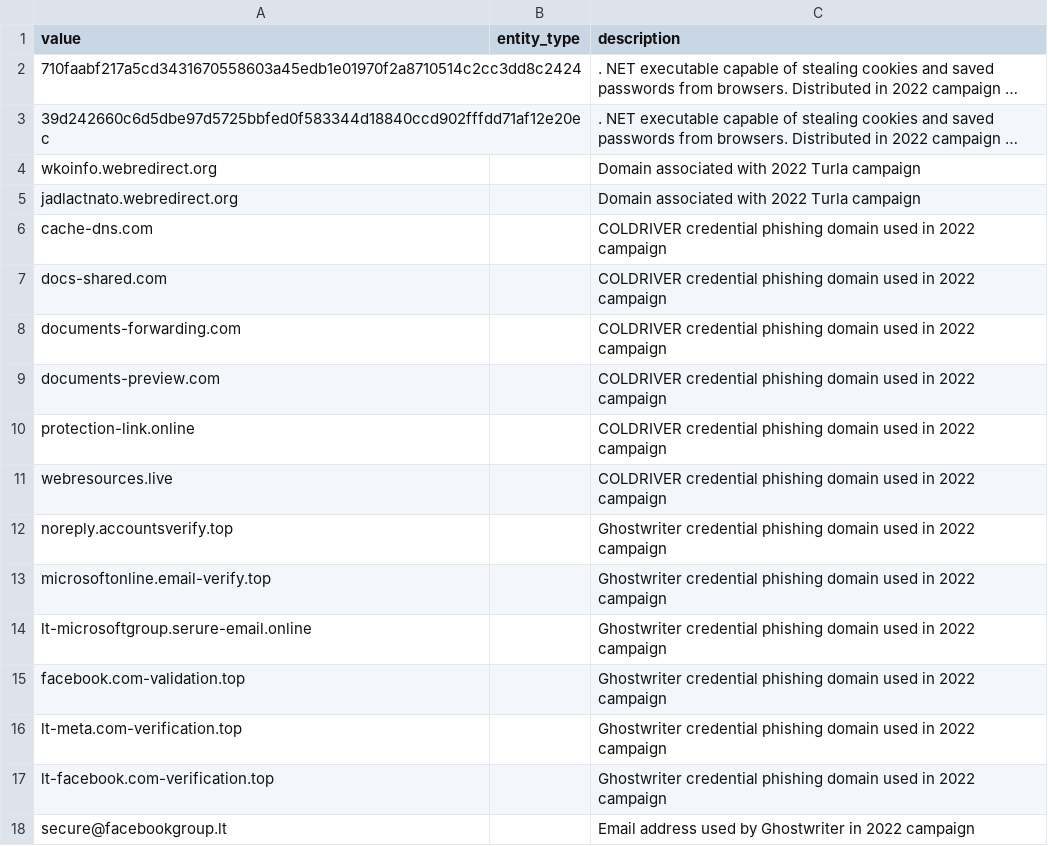
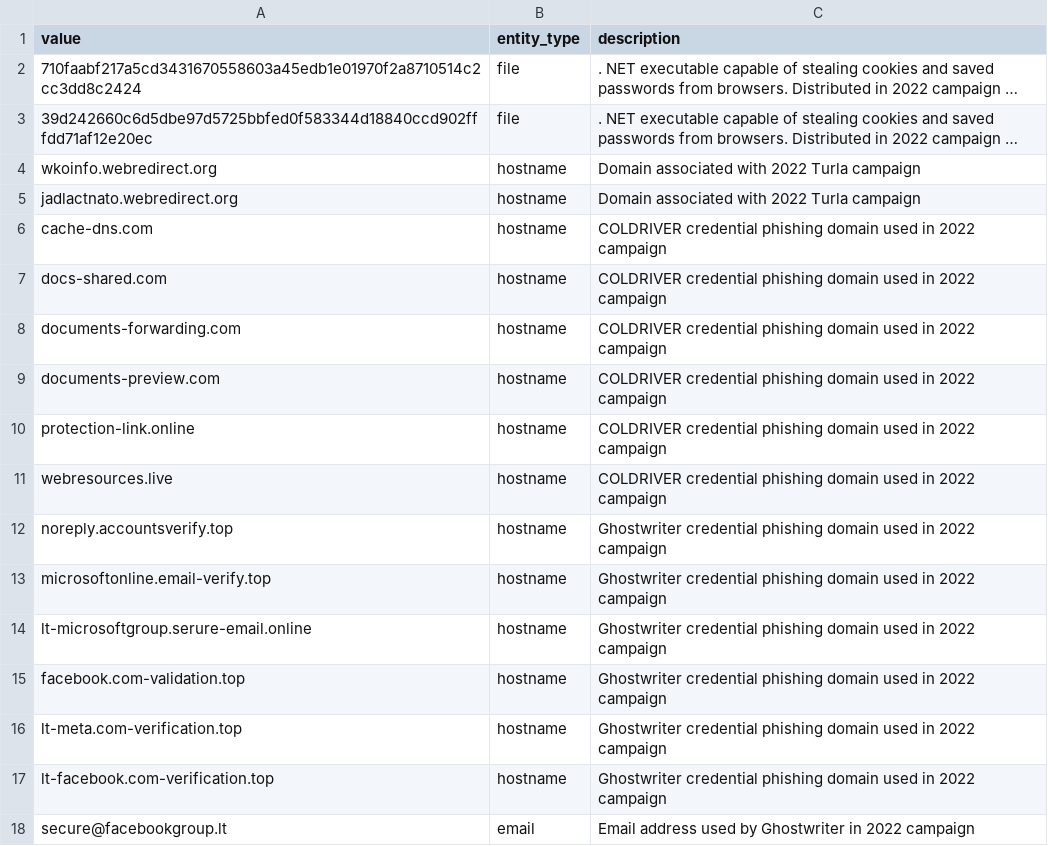
Before and after one commit to google/threat-team, a CSV file: 2022/2022-05-03-update-on-cyber-activity-in-eastern-europe/indicators.csv, drawn as a sheet; long unchanged cells end in …; the diff names each change by its address in the sheet, - before the commit and + after, or states it on an @@ line.

Commit message:
Update indicators.csv
Add missing entity_type data

```diff
--- a/2022/2022-05-03-update-on-cyber-activity-in-eastern-europe/indicators.csv
+++ b/2022/2022-05-03-update-on-cyber-activity-in-eastern-europe/indicators.csv
-B2:B3 (entity_type): (empty)
+B2:B3 (entity_type): file
-B4:B17 (entity_type): (empty)
+B4:B17 (entity_type): hostname
-B18 (entity_type): (empty)
+B18 (entity_type): email
```
